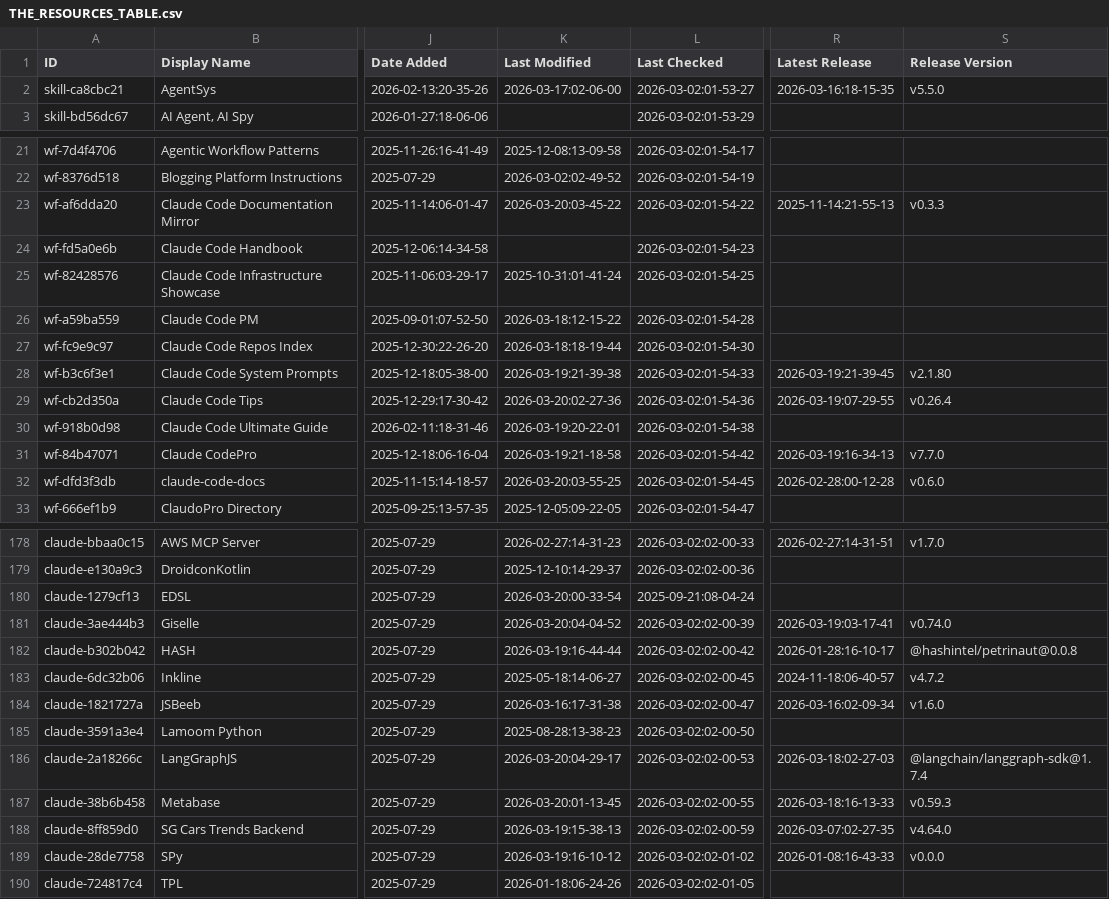
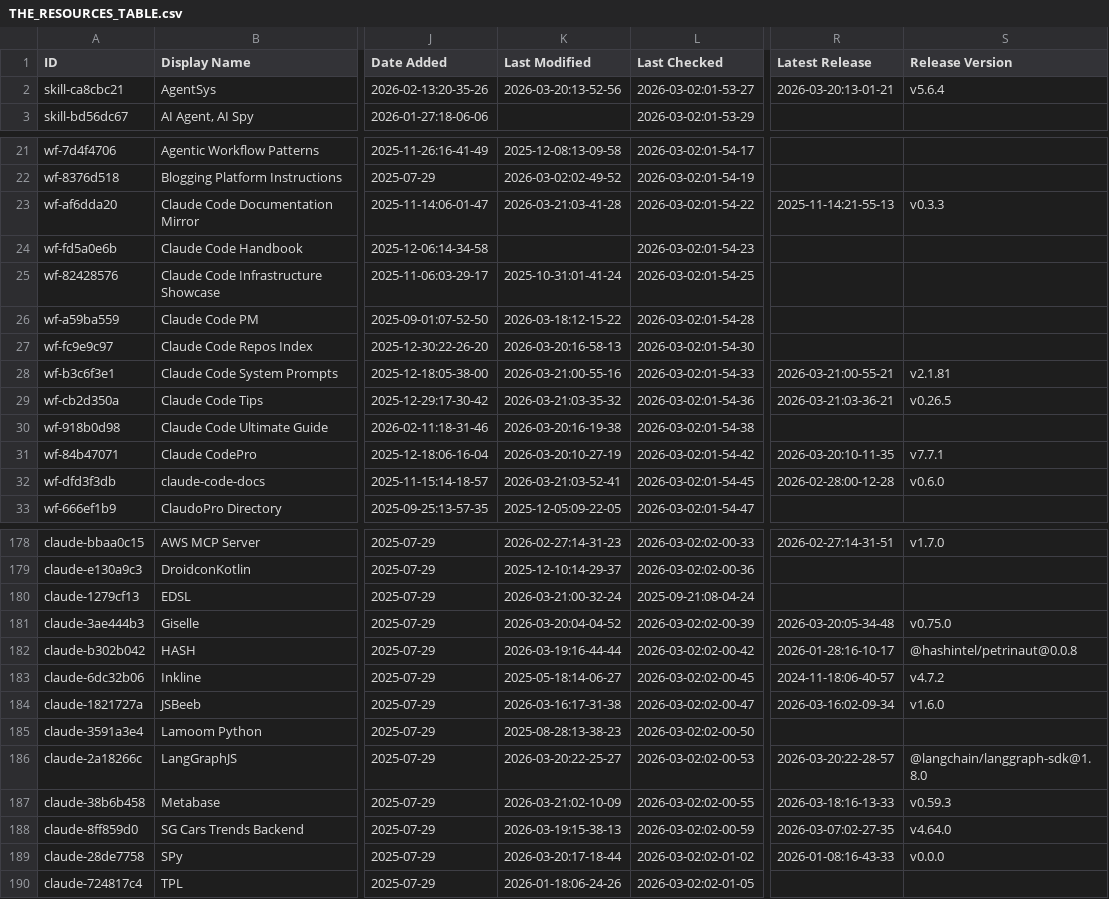
Before and after one commit to polyo-nymous/awesome-claude-code, a CSV file: THE_RESOURCES_TABLE.csv, drawn as a sheet; only a part is shown, gaps mark what is left out; the diff covers the shown part only; the diff names each change by its address in the sheet, - before the commit and + after, or states it on an @@ line.

```diff
--- a/THE_RESOURCES_TABLE.csv
+++ b/THE_RESOURCES_TABLE.csv
-K2 (Last Modified): 2026-03-17:02-06-00
+K2 (Last Modified): 2026-03-20:13-52-56
-R2 (Latest Release): 2026-03-16:18-15-35
+R2 (Latest Release): 2026-03-20:13-01-21
-S2 (Release Version): v5.5.0
+S2 (Release Version): v5.6.4
-K23 (Last Modified): 2026-03-20:03-45-22
+K23 (Last Modified): 2026-03-21:03-41-28
-K27 (Last Modified): 2026-03-18:18-19-44
+K27 (Last Modified): 2026-03-20:16-58-13
-K28 (Last Modified): 2026-03-19:21-39-38
+K28 (Last Modified): 2026-03-21:00-55-16
-R28 (Latest Release): 2026-03-19:21-39-45
+R28 (Latest Release): 2026-03-21:00-55-21
-S28 (Release Version): v2.1.80
+S28 (Release Version): v2.1.81
-K29 (Last Modified): 2026-03-20:02-27-36
+K29 (Last Modified): 2026-03-21:03-35-32
-R29 (Latest Release): 2026-03-19:07-29-55
+R29 (Latest Release): 2026-03-21:03-36-21
-S29 (Release Version): v0.26.4
+S29 (Release Version): v0.26.5
-K30 (Last Modified): 2026-03-19:20-22-01
+K30 (Last Modified): 2026-03-20:16-19-38
-K31 (Last Modified): 2026-03-19:21-18-58
+K31 (Last Modified): 2026-03-20:10-27-19
-R31 (Latest Release): 2026-03-19:16-34-13
+R31 (Latest Release): 2026-03-20:10-11-35
-S31 (Release Version): v7.7.0
+S31 (Release Version): v7.7.1
-K32 (Last Modified): 2026-03-20:03-55-25
+K32 (Last Modified): 2026-03-21:03-52-41
-K180 (Last Modified): 2026-03-20:00-33-54
+K180 (Last Modified): 2026-03-21:00-32-24
-R181 (Latest Release): 2026-03-19:03-17-41
+R181 (Latest Release): 2026-03-20:05-34-48
-S181 (Release Version): v0.74.0
+S181 (Release Version): v0.75.0
-K186 (Last Modified): 2026-03-20:04-29-17
+K186 (Last Modified): 2026-03-20:22-25-27
-R186 (Latest Release): 2026-03-18:02-27-03
+R186 (Latest Release): 2026-03-20:22-28-57
-S186 (Release Version): @langchain/langgraph-sdk@1.7.4
+S186 (Release Version): @langchain/langgraph-sdk@1.8.0
-K187 (Last Modified): 2026-03-20:01-13-45
+K187 (Last Modified): 2026-03-21:02-10-09
-K189 (Last Modified): 2026-03-19:16-10-12
+K189 (Last Modified): 2026-03-20:17-18-44
```
Also changed, not shown: 33 edited cells elsewhere in this file.
